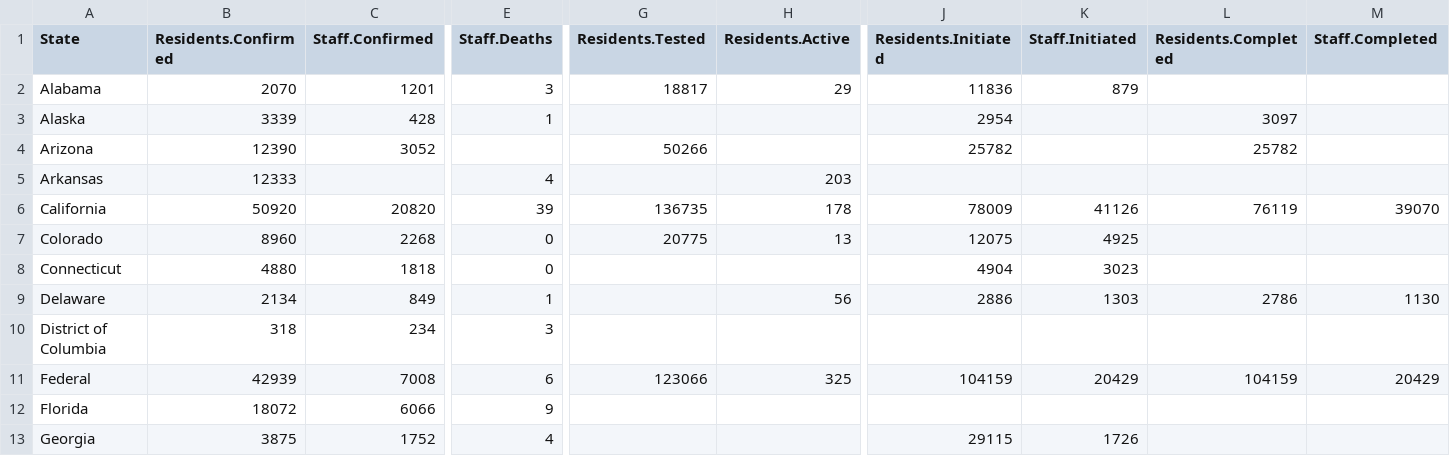
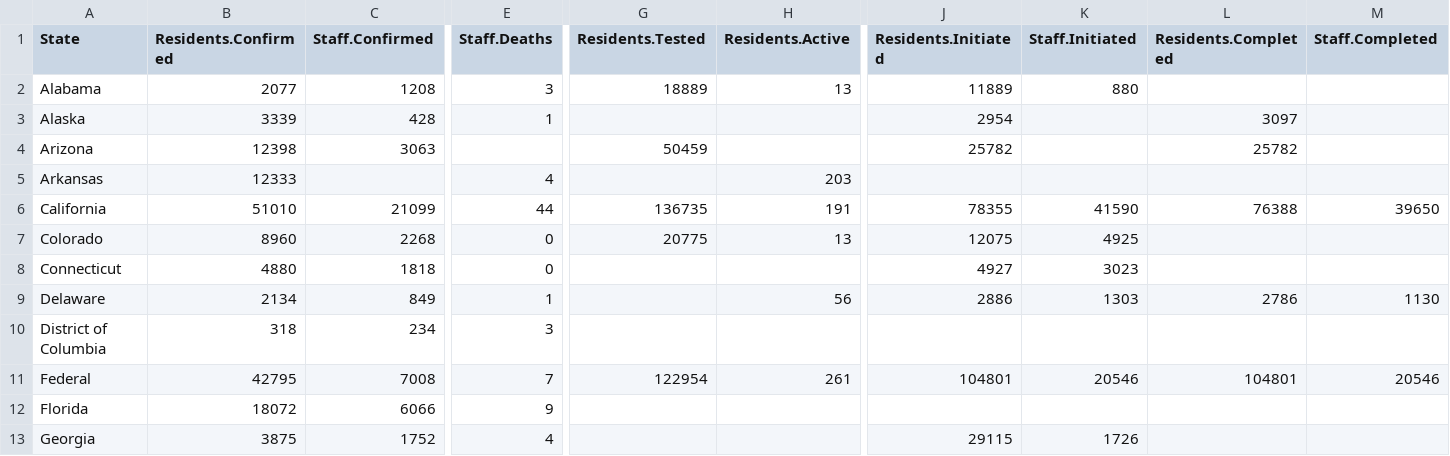
Before and after one commit to uclalawcovid19behindbars/data, a CSV file: latest-data/latest_state_counts.csv, drawn as a sheet; only a part is shown, gaps mark what is left out; the diff covers the shown part only; the diff names each change by its address in the sheet, - before the commit and + after, or states it on an @@ line.

```diff
--- a/latest-data/latest_state_counts.csv
+++ b/latest-data/latest_state_counts.csv
-B2 (Residents.Confirmed): 2070
+B2 (Residents.Confirmed): 2077
-C2 (Staff.Confirmed): 1201
+C2 (Staff.Confirmed): 1208
-G2 (Residents.Tested): 18817
+G2 (Residents.Tested): 18889
-H2 (Residents.Active): 29
+H2 (Residents.Active): 13
-J2 (Residents.Initiated): 11836
+J2 (Residents.Initiated): 11889
-K2 (Staff.Initiated): 879
+K2 (Staff.Initiated): 880
-B4 (Residents.Confirmed): 12390
+B4 (Residents.Confirmed): 12398
-C4 (Staff.Confirmed): 3052
+C4 (Staff.Confirmed): 3063
-G4 (Residents.Tested): 50266
+G4 (Residents.Tested): 50459
-B6 (Residents.Confirmed): 50920
+B6 (Residents.Confirmed): 51010
-C6 (Staff.Confirmed): 20820
+C6 (Staff.Confirmed): 21099
-E6 (Staff.Deaths): 39
+E6 (Staff.Deaths): 44
-H6 (Residents.Active): 178
+H6 (Residents.Active): 191
-J6 (Residents.Initiated): 78009
+J6 (Residents.Initiated): 78355
-K6 (Staff.Initiated): 41126
+K6 (Staff.Initiated): 41590
-L6 (Residents.Completed): 76119
+L6 (Residents.Completed): 76388
-M6 (Staff.Completed): 39070
+M6 (Staff.Completed): 39650
-J8 (Residents.Initiated): 4904
+J8 (Residents.Initiated): 4927
-B11 (Residents.Confirmed): 42939
+B11 (Residents.Confirmed): 42795
-E11 (Staff.Deaths): 6
+E11 (Staff.Deaths): 7
-G11 (Residents.Tested): 123066
+G11 (Residents.Tested): 122954
-H11 (Residents.Active): 325
+H11 (Residents.Active): 261
-J11 (Residents.Initiated): 104159
+J11 (Residents.Initiated): 104801
-K11 (Staff.Initiated): 20429
+K11 (Staff.Initiated): 20546
-L11 (Residents.Completed): 104159
+L11 (Residents.Completed): 104801
-M11 (Staff.Completed): 20429
+M11 (Staff.Completed): 20546
```
Also changed, not shown: 119 edited cells elsewhere in this file, historical-data/historical_national_counts.csv, historical-data/historical_state_counts.csv, 4 other files.
